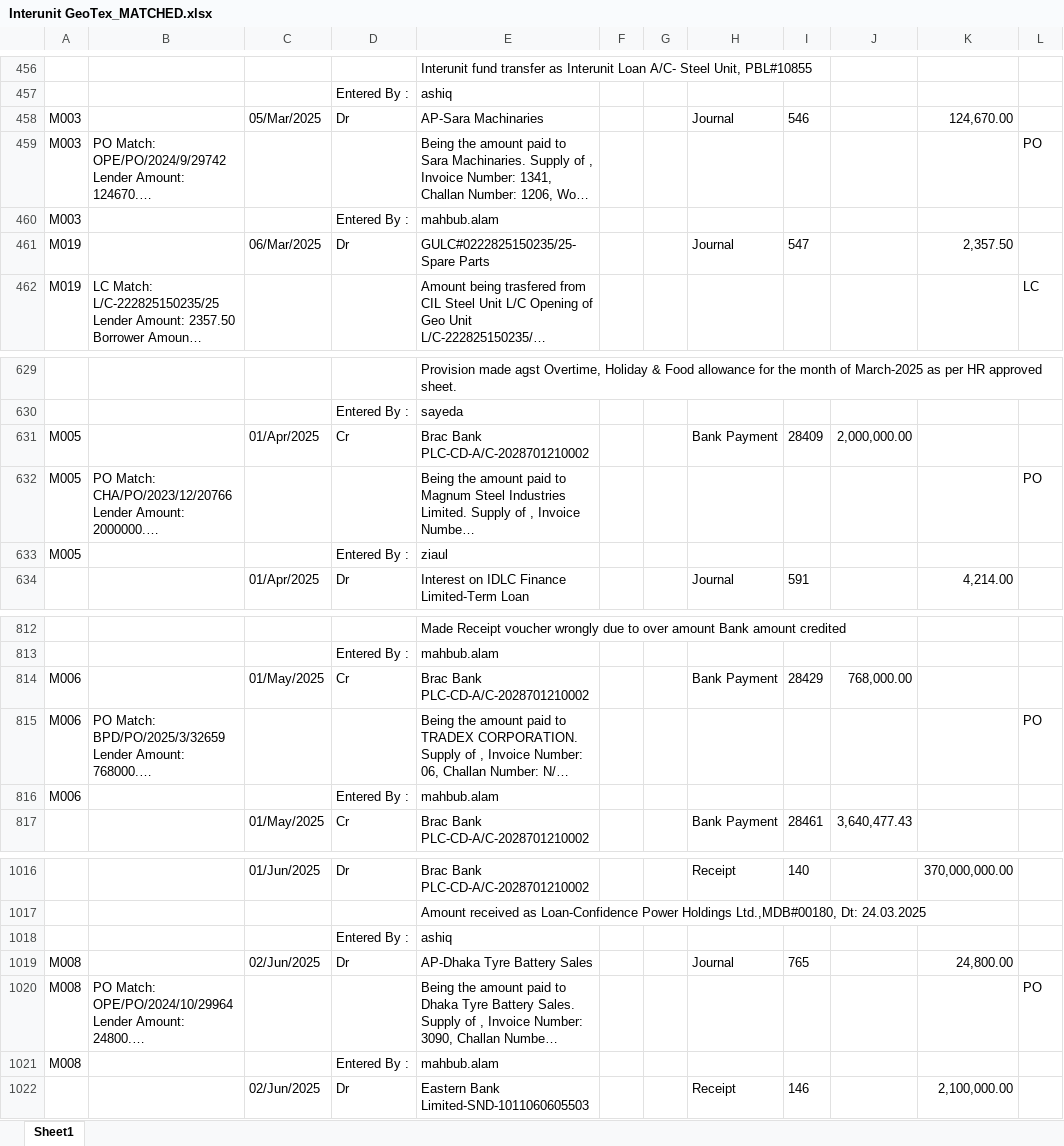
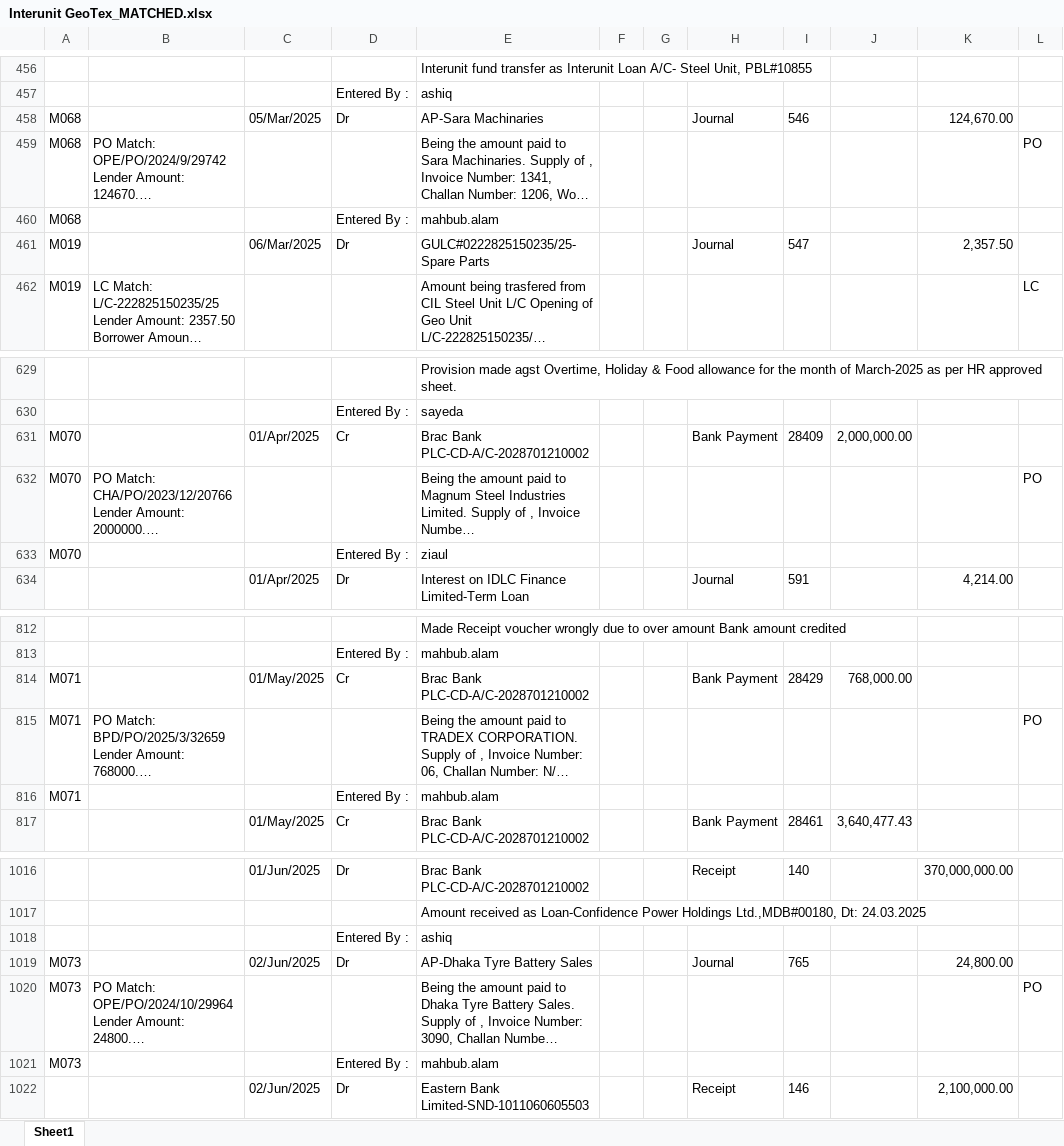
Before and after one commit to m-islam-ciplc/Dev_Interunit_Recon_GUI, an Excel workbook: Output/Interunit GeoTex_MATCHED.xlsx, sheet Sheet1, drawn as a sheet; only a part is shown, gaps mark what is left out; long unchanged cells end in …; values as stored, in another font and other column widths than the file's, no borders; the diff covers the shown part only; the diff names each change by its address in the sheet, - before the commit and + after, or states it on an @@ line.

```diff
--- a/Output/Interunit GeoTex_MATCHED.xlsx (sheet Sheet1)
+++ b/Output/Interunit GeoTex_MATCHED.xlsx (sheet Sheet1)
-A458:A460: M003
+A458:A460: M068
-A631:A633: M005
+A631:A633: M070
-A814:A816: M006
+A814:A816: M071
-A1019:A1021: M008
+A1019:A1021: M073
```
Also changed, not shown: 14 edited cells and cell formats elsewhere in this sheet, Output/Interunit Steel_MATCHED.xlsx, 3 other files.
